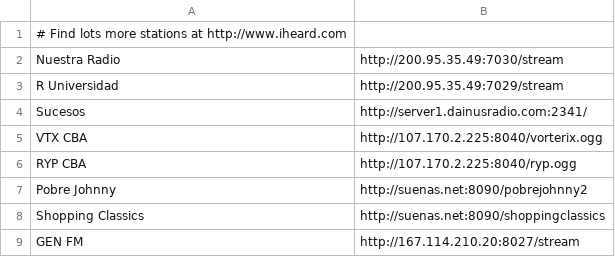
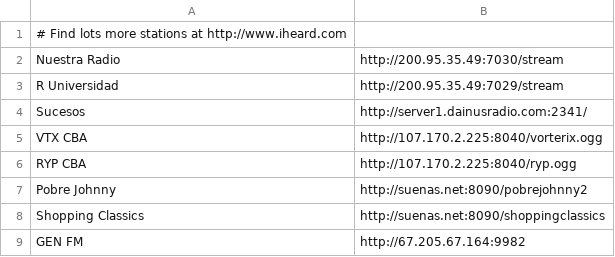
Before and after one commit to nico-stefani/mydotfiles, a CSV file: config/pyradio/station.csv, drawn as a sheet.

```diff
--- a/config/pyradio/station.csv
+++ b/config/pyradio/station.csv
@@ -8,2 +8,2 @@ Pobre Johnny,http://suenas.net:8090/pobrejohnny2
 Shopping Classics,http://suenas.net:8090/shoppingclassics
-GEN FM,http://167.114.210.20:8027/stream
+GEN FM,http://67.205.67.164:9982
```
Also changed, not shown: 5 other files.
